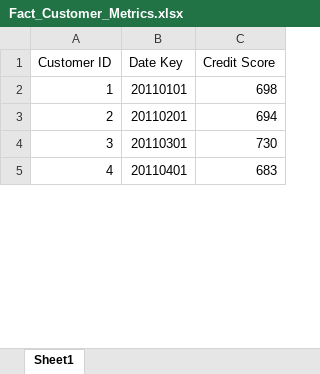
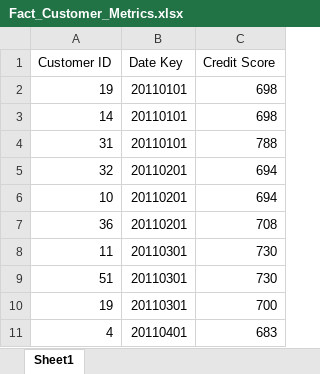
Before and after one commit to vintas/Loan-Data-Warehouse, an Excel workbook: Dummy Data/Fact_Customer_Metrics.xlsx, sheet Sheet1, drawn as a sheet; only a part is shown; values as stored, in another font and other column widths than the file's, no borders; addresses are those after the commit; the diff covers the shown part only; the diff names each change by its address in the sheet, - before the commit and + after, or states it on an @@ line.

Commit message:
Modified dummy data for fact customer metrics

```diff
--- a/Dummy Data/Fact_Customer_Metrics.xlsx (sheet Sheet1)
+++ b/Dummy Data/Fact_Customer_Metrics.xlsx (sheet Sheet1)
-A2 (Customer ID): 1
+A2 (Customer ID): 19
+row 3: 14 | 20110101 | 698
+row 4: 31 | 20110101 | 788
-A5 (Customer ID): 2
+A5 (Customer ID): 32
+row 6: 10 | 20110201 | 694
+row 7: 36 | 20110201 | 708
-A8 (Customer ID): 3
+A8 (Customer ID): 11
+row 9: 51 | 20110301 | 730
+row 10: 19 | 20110301 | 700
```
Also changed, not shown: other rows of this sheet.
